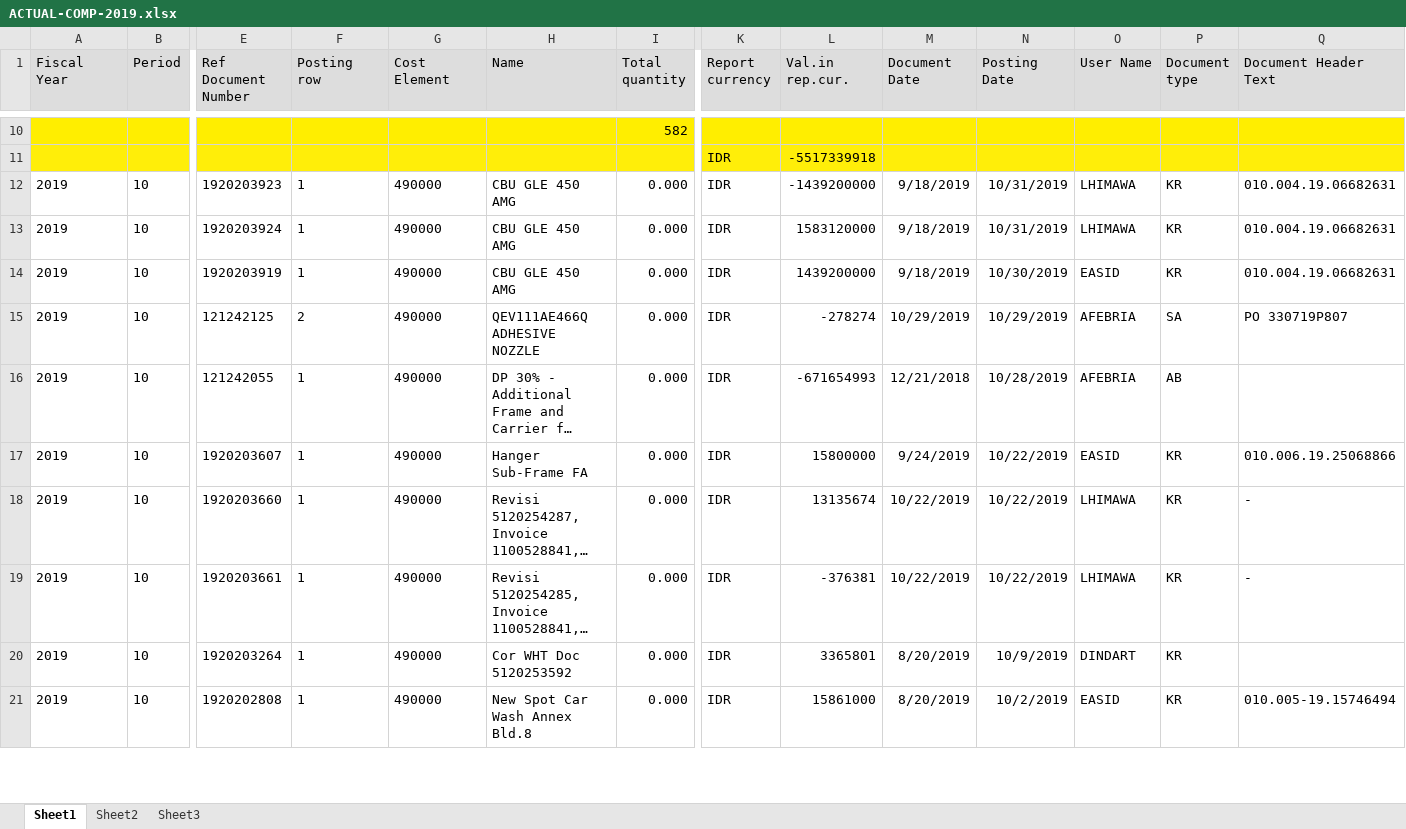
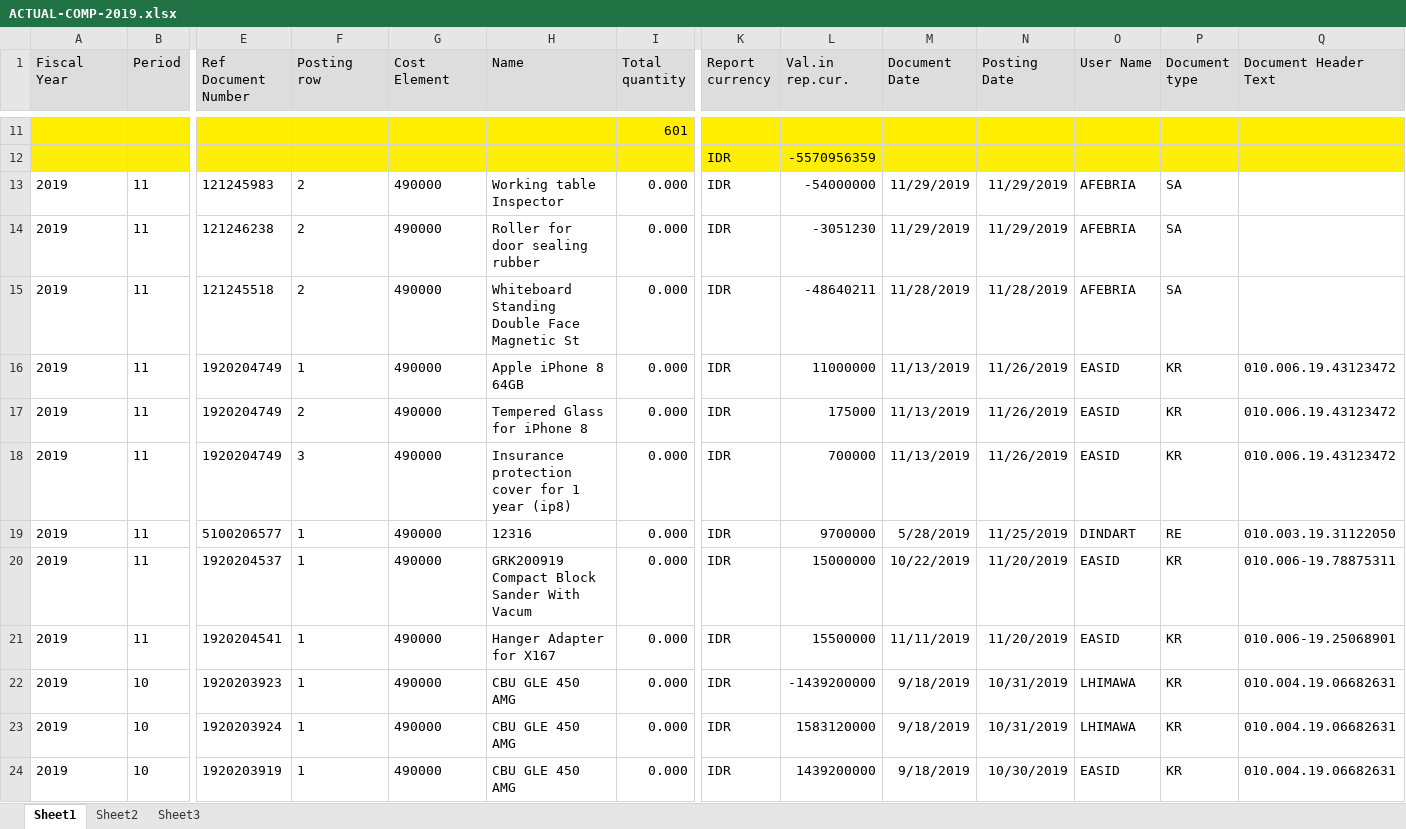
Before and after one commit to prakosd/funding-tracking-system, an Excel workbook: excel_files/ACTUAL-COMP-2019.xlsx, sheet Sheet1, drawn as a sheet; only a part is shown, gaps mark what is left out; the shorter side is filled out with more unchanged rows; long unchanged cells end in …; values as stored, in another font and other column widths than the file's, no borders; addresses are those after the commit; rows hold the shown columns only; the diff covers the shown part only; the diff names each change by its address in the sheet, - before the commit and + after, or states it on an @@ line.

```diff
--- a/excel_files/ACTUAL-COMP-2019.xlsx (sheet Sheet1)
+++ b/excel_files/ACTUAL-COMP-2019.xlsx (sheet Sheet1)
-I11 (Total quantity): 582
+I11 (Total quantity): 601
-L12 (Val.in rep.cur.): -5517339918
+L12 (Val.in rep.cur.): -5570956359
+row 13: 2019 | 11 | 121245983 | 2 | 490000 | Working table Inspector | 0.000 | IDR | -54000000 | 11/29/2019 | 11/29/2019 | AFEBRIA | SA
+row 14: 2019 | 11 | 121246238 | 2 | 490000 | Roller for door sealing rubber | 0.000 | IDR | -3051230 | 11/29/2019 | 11/29/2019 | AFEBRIA | SA
+row 15: 2019 | 11 | 121245518 | 2 | 490000 | Whiteboard Standing Double Face Magnetic St | 0.000 | IDR | -48640211 | 11/28/2019 | 11/28/2019 | AFEBRIA | SA
+row 16: 2019 | 11 | 1920204749 | 1 | 490000 | Apple iPhone 8 64GB | 0.000 | IDR | 11000000 | 11/13/2019 | 11/26/2019 | EASID | KR | 010.006.19.43123472
+row 17: 2019 | 11 | 1920204749 | 2 | 490000 | Tempered Glass for iPhone 8 | 0.000 | IDR | 175000 | 11/13/2019 | 11/26/2019 | EASID | KR | 010.006.19.43123472
+row 18: 2019 | 11 | 1920204749 | 3 | 490000 | Insurance protection cover for 1 year (ip8) | 0.000 | IDR | 700000 | 11/13/2019 | 11/26/2019 | EASID | KR | 010.006.19.43123472
+row 19: 2019 | 11 | 5100206577 | 1 | 490000 | 12316 | 0.000 | IDR | 9700000 | 5/28/2019 | 11/25/2019 | DINDART | RE | 010.003.19.31122050
+row 20: 2019 | 11 | 1920204537 | 1 | 490000 | GRK200919 Compact Block Sander With Vacum | 0.000 | IDR | 15000000 | 10/22/2019 | 11/20/2019 | EASID | KR | 010.006-19.78875311
+row 21: 2019 | 11 | 1920204541 | 1 | 490000 | Hanger Adapter for X167 | 0.000 | IDR | 15500000 | 11/11/2019 | 11/20/2019 | EASID | KR | 010.006-19.25068901
```
Also changed, not shown: 83 added rows, 1 removed row and 13 edited cells elsewhere in this sheet, excel_files/ACTUAL-TATE-2019.xlsx, excel_files/COMMITMENT-COMP-2019.xlsx, 11 other files.
